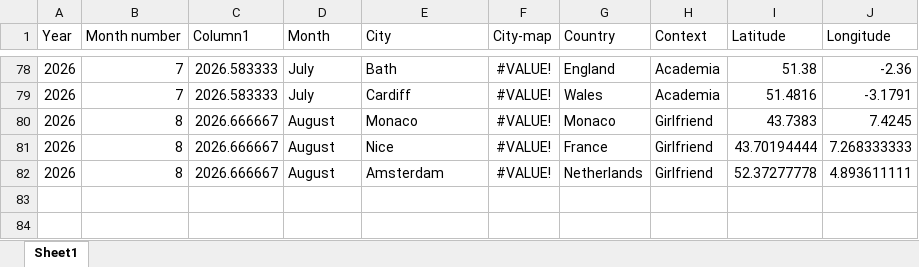
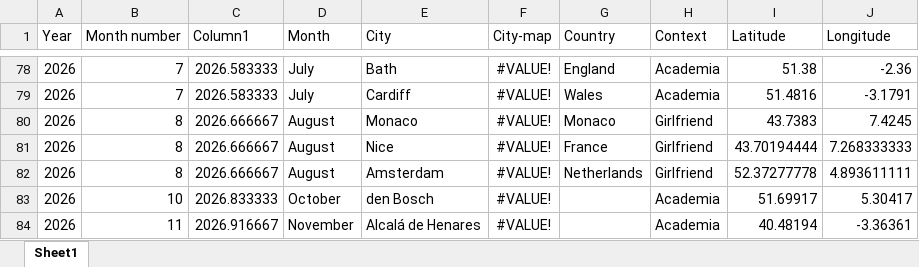
Before and after one commit to miguellunet/miguellunet.github.io, an Excel workbook: data/travel.xlsx, sheet Sheet1, drawn as a sheet; only a part is shown, gaps mark what is left out; values as stored, in another font and other column widths than the file's, no borders; table styles not drawn; the diff names each change by its address in the sheet, - before the commit and + after, or states it on an @@ line.

```diff
--- a/data/travel.xlsx (sheet Sheet1)
+++ b/data/travel.xlsx (sheet Sheet1)
+row 83: 2026 | 10 | 2026.833333 | October | den Bosch | #VALUE! |  | Academia | 51.69917 | 5.30417
+row 84: 2026 | 11 | 2026.916667 | November | Alcalá de Henares | #VALUE! |  | Academia | 40.48194 | -3.36361
```
Also changed, not shown: 2 other files.
